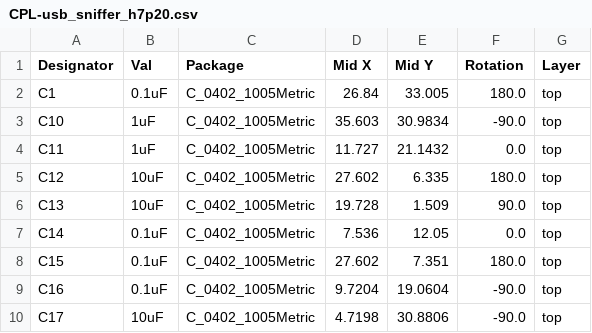
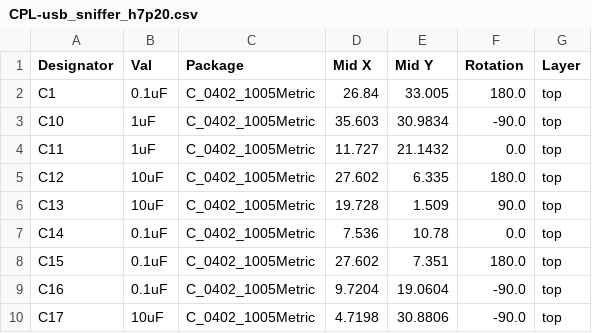
Before and after one commit to vllogic/dalishen_pi_h7p20, a CSV file: hardware/usb_sniffer_h7p20/production_files.2025606/CPL-usb_sniffer_h7p20.csv, drawn as a sheet; only a part is shown; the diff covers the shown part only.

```diff
--- a/hardware/usb_sniffer_h7p20/production_files.2025606/CPL-usb_sniffer_h7p20.csv
+++ b/hardware/usb_sniffer_h7p20/production_files.2025606/CPL-usb_sniffer_h7p20.csv
@@ -6,3 +6,3 @@ C12,10uF,C_0402_1005Metric,27.602,6.335,180.0,top
 C13,10uF,C_0402_1005Metric,19.728,1.509,90.0,top
-C14,0.1uF,C_0402_1005Metric,7.536,12.05,0.0,top
+C14,0.1uF,C_0402_1005Metric,7.536,10.78,0.0,top
 C15,0.1uF,C_0402_1005Metric,27.602,7.351,180.0,top
```
Also changed, not shown: 1 added row, 5 removed rows and 8 edited cells elsewhere in this file, hardware/usb_sniffer_h7p20/production_files.2025606/BOM-usb_sniffer_h7p20.csv, hardware/usb_sniffer_h7p20/production_files.2025606/BOM-usb_sniffer_h7p20.forJLC.csv, 8 other files.
